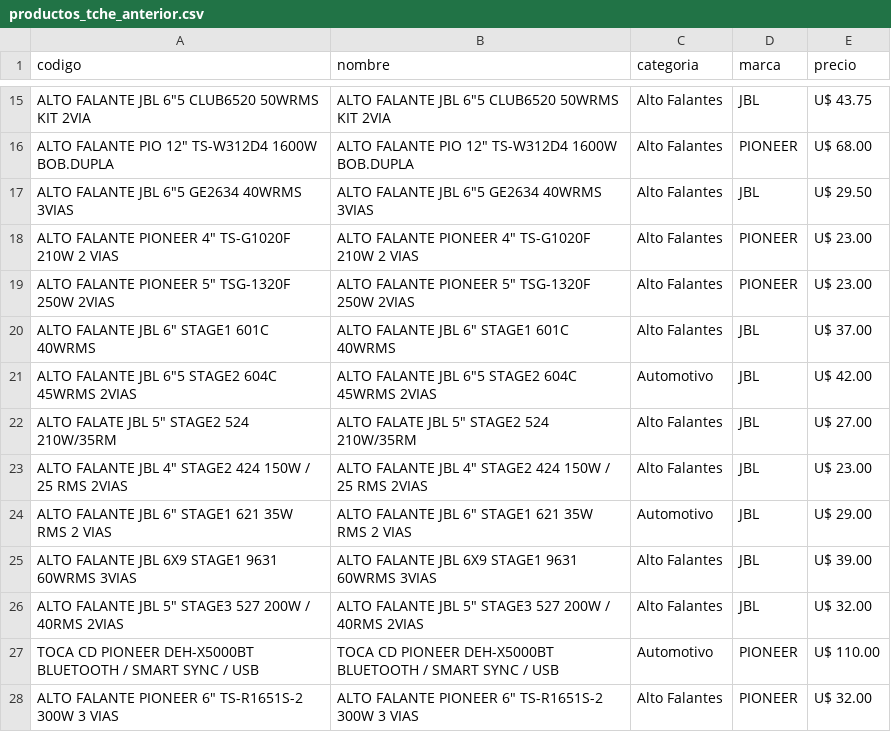
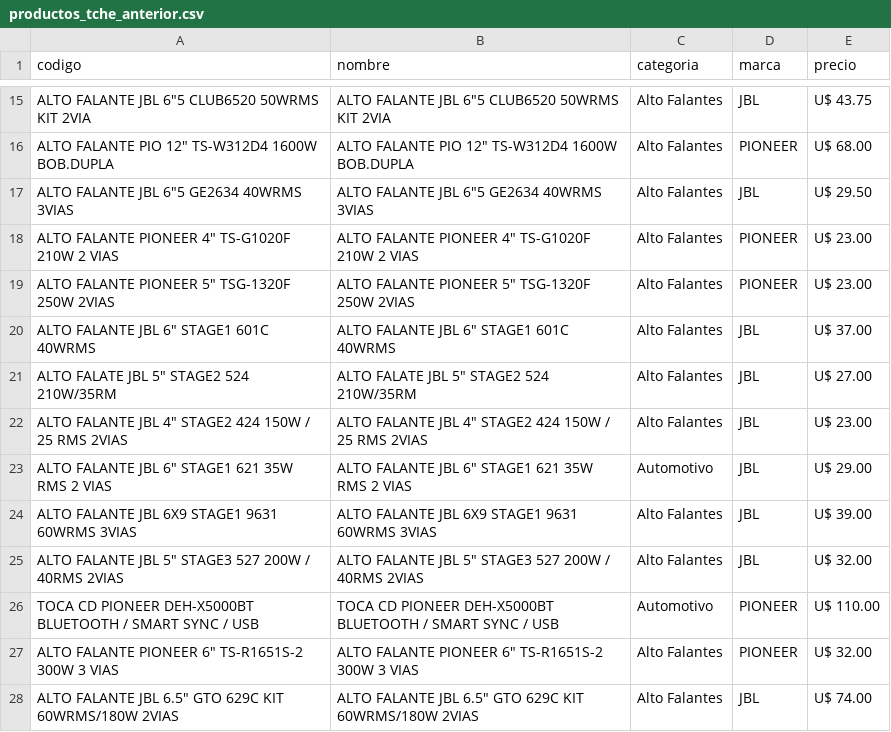
Before and after one commit to Gabrieluz1985/monitor-tcheloco, a CSV file: productos_tche_anterior.csv, drawn as a sheet; only a part is shown, gaps mark what is left out; the shorter side is filled out with more unchanged rows; the diff names each change by its address in the sheet, - before the commit and + after, or states it on an @@ line.

```diff
--- a/productos_tche_anterior.csv
+++ b/productos_tche_anterior.csv
-row 21: ALTO FALANTE JBL 6"5 STAGE2 604C 45WRMS 2VIAS | ALTO FALANTE JBL 6"5 STAGE2 604C 45WRMS 2VIAS | Automotivo | JBL | U$ 42.00
```
